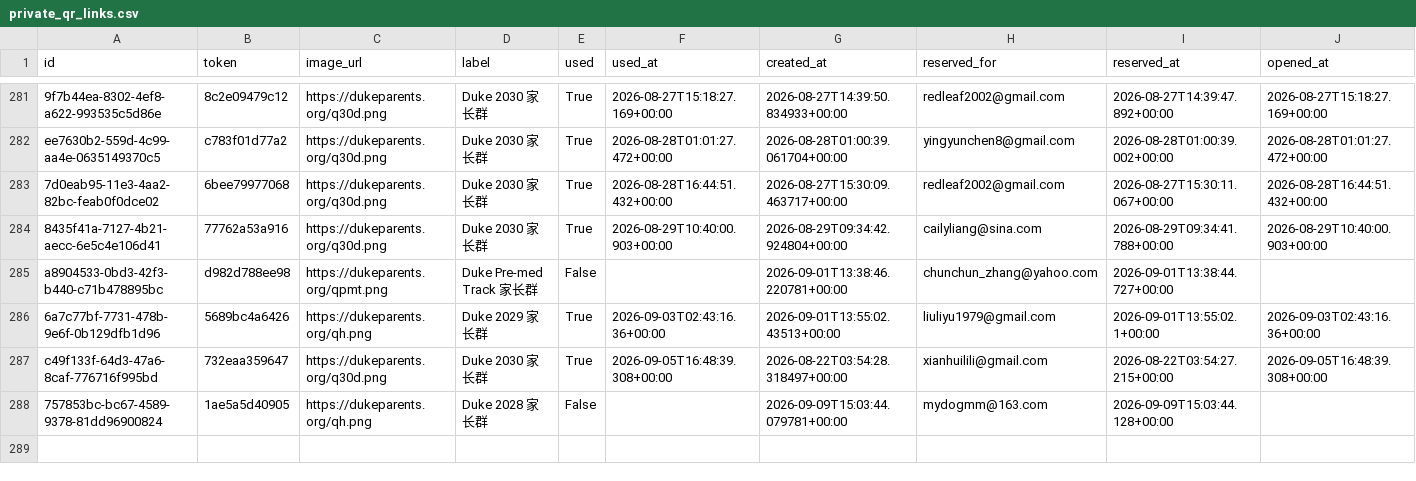
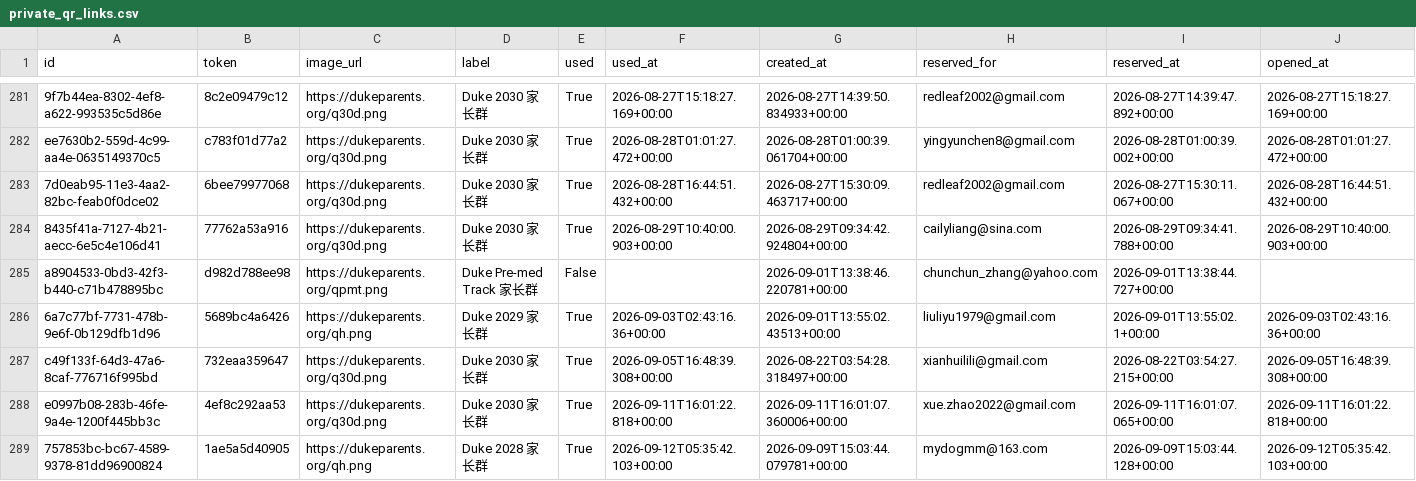
Before and after one commit to parentsduke/parentsduke, a CSV file: backup/latest/private_qr_links.csv, drawn as a sheet; only a part is shown, gaps mark what is left out; addresses are those after the commit; rows hold the shown columns only; the diff names each change by its address in the sheet, - before the commit and + after, or states it on an @@ line.

```diff
--- a/backup/latest/private_qr_links.csv
+++ b/backup/latest/private_qr_links.csv
+row 288: e0997b08-283b-46fe-9a4e-1200f445bb3c | 4ef8c292aa53 | https://dukeparents.org/q30d.png | Duke 2030 家长群 | True | 2026-09-11T16:01:22.818+00:00 | 2026-09-11T16:01:07.360006+00:00 | xue.zhao2022@gmail.com | 2026-09-11T16:01:07.065+00:00 | 2026-09-11T16:01:22.818+00:00
-E289 (used): False
+E289 (used): True
-F289 (used_at): (empty)
+F289 (used_at): 2026-09-12T05:35:42.103+00:00
-J289 (opened_at): (empty)
+J289 (opened_at): 2026-09-12T05:35:42.103+00:00
```
Also changed, not shown: backup/latest/admissions_submissions.csv, 1 other file.
